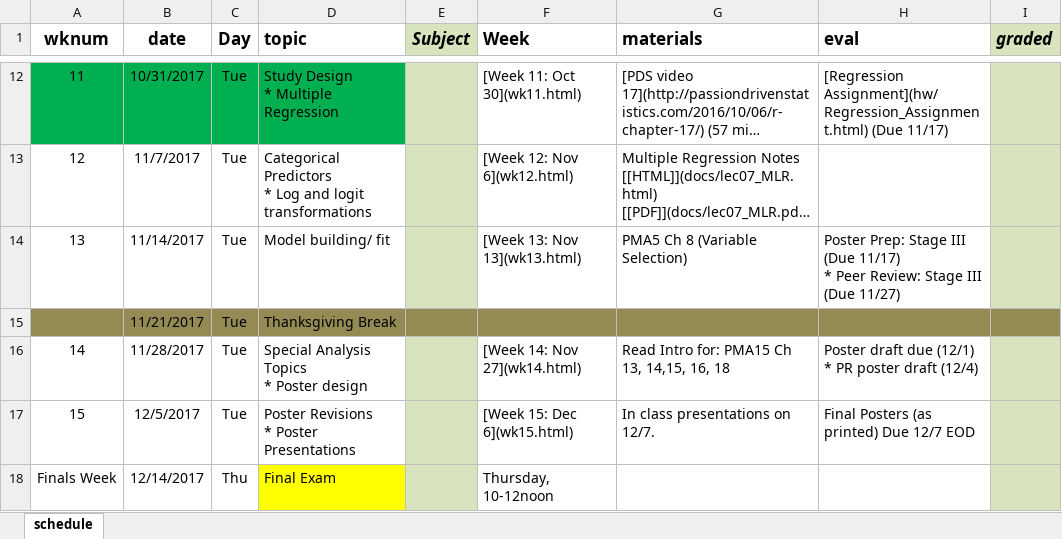
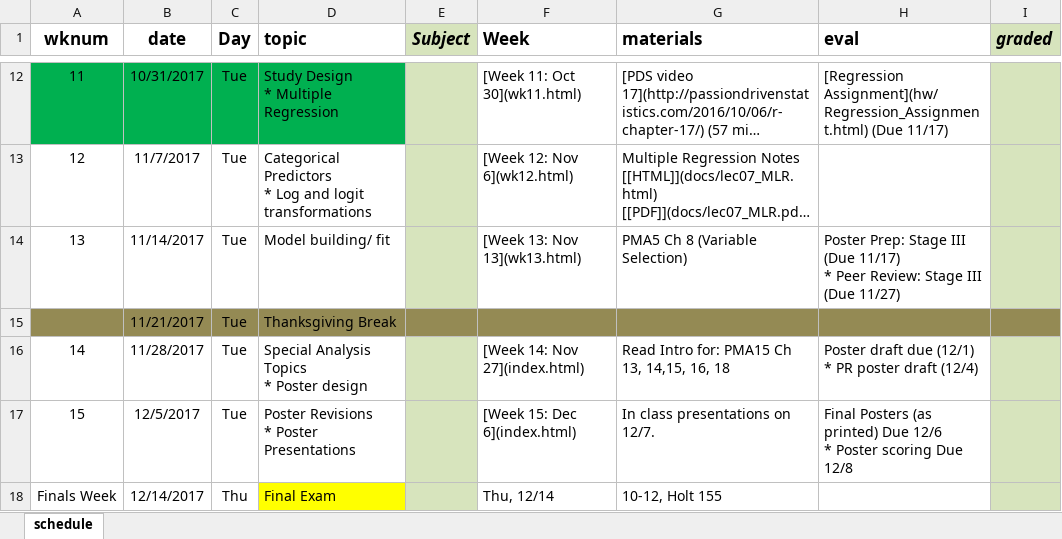
Before and after one commit to norcalbiostat/MATH615_F19_old, an Excel workbook: schedule_615.xlsx, sheet schedule, drawn as a sheet; only a part is shown, gaps mark what is left out; long unchanged cells end in …; values as stored, in another font and other column widths than the file's, no borders; ↵ is a line break in a cell; the diff names each change by its address in the sheet, - before the commit and + after, or states it on an @@ line.

```diff
--- a/schedule_615.xlsx (sheet schedule)
+++ b/schedule_615.xlsx (sheet schedule)
-F16 (Week): [Week 14: Nov 27](wk14.html)
+F16 (Week): [Week 14: Nov 27](index.html)
-F17 (Week): [Week 15: Dec 6](wk15.html)
+F17 (Week): [Week 15: Dec 6](index.html)
-H17 (eval): …printed) Due 12/7 EOD
+H17 (eval): …printed) Due 12/6 ↵ * Poster scoring Due 12/8
-F18 (Week): Thursday, 10-12noon
+F18 (Week): Thu, 12/14
-G18 (materials): (empty)
+G18 (materials): 10-12, Holt 155
```
Also changed, not shown: 5 other files.
